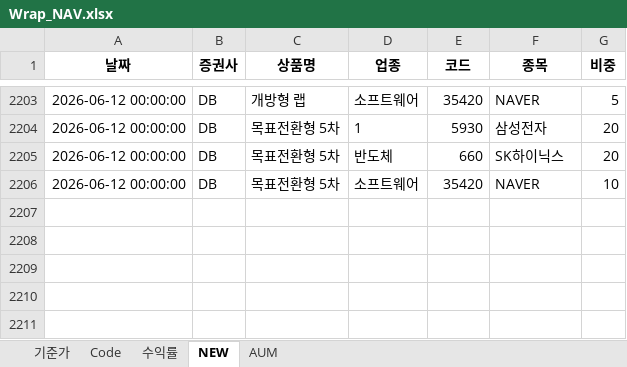
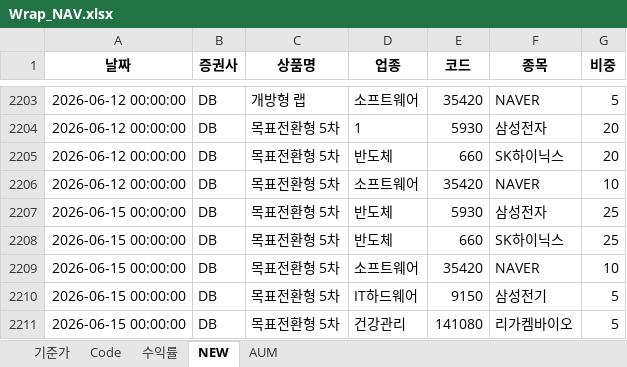
Before and after one commit to sisyphe10/Antigravity_Market_Dashboard, an Excel workbook: Wrap_NAV.xlsx, sheet NEW, drawn as a sheet; only a part is shown, gaps mark what is left out; values as stored, in another font and other column widths than the file's, no borders; the diff names each change by its address in the sheet, - before the commit and + after, or states it on an @@ line.

Commit message:
update: Wrap_NAV.xlsx (2026-06-16 10:15)

```diff
--- a/Wrap_NAV.xlsx (sheet NEW)
+++ b/Wrap_NAV.xlsx (sheet NEW)
+row 2207: 2026-06-15 00:00:00 | DB | 목표전환형 5차 | 반도체 | 5930 | 삼성전자 | 25
+row 2208: 2026-06-15 00:00:00 | DB | 목표전환형 5차 | 반도체 | 660 | SK하이닉스 | 25
+row 2209: 2026-06-15 00:00:00 | DB | 목표전환형 5차 | 소프트웨어 | 35420 | NAVER | 10
+row 2210: 2026-06-15 00:00:00 | DB | 목표전환형 5차 | IT하드웨어 | 9150 | 삼성전기 | 5
+row 2211: 2026-06-15 00:00:00 | DB | 목표전환형 5차 | 건강관리 | 141080 | 리가켐바이오 | 5
```
Also changed, not shown: sheet Code.
